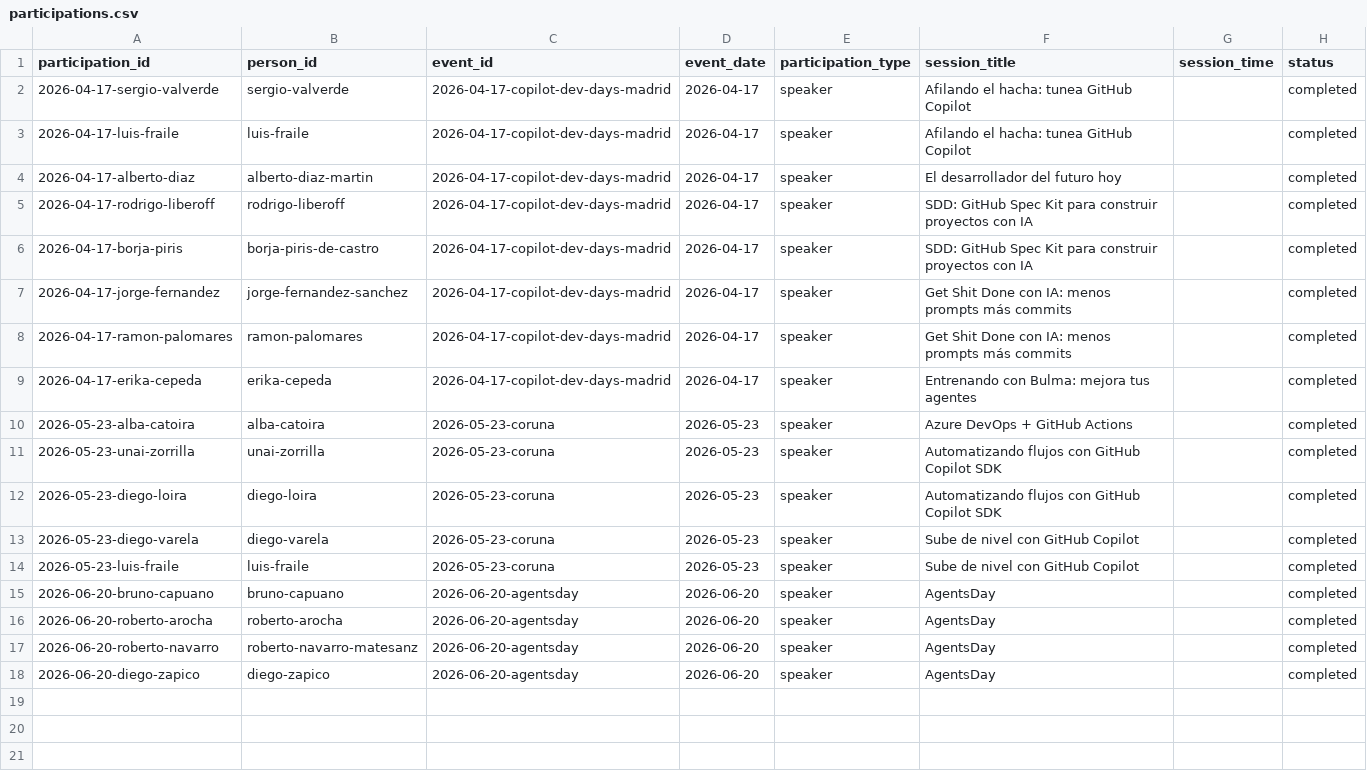
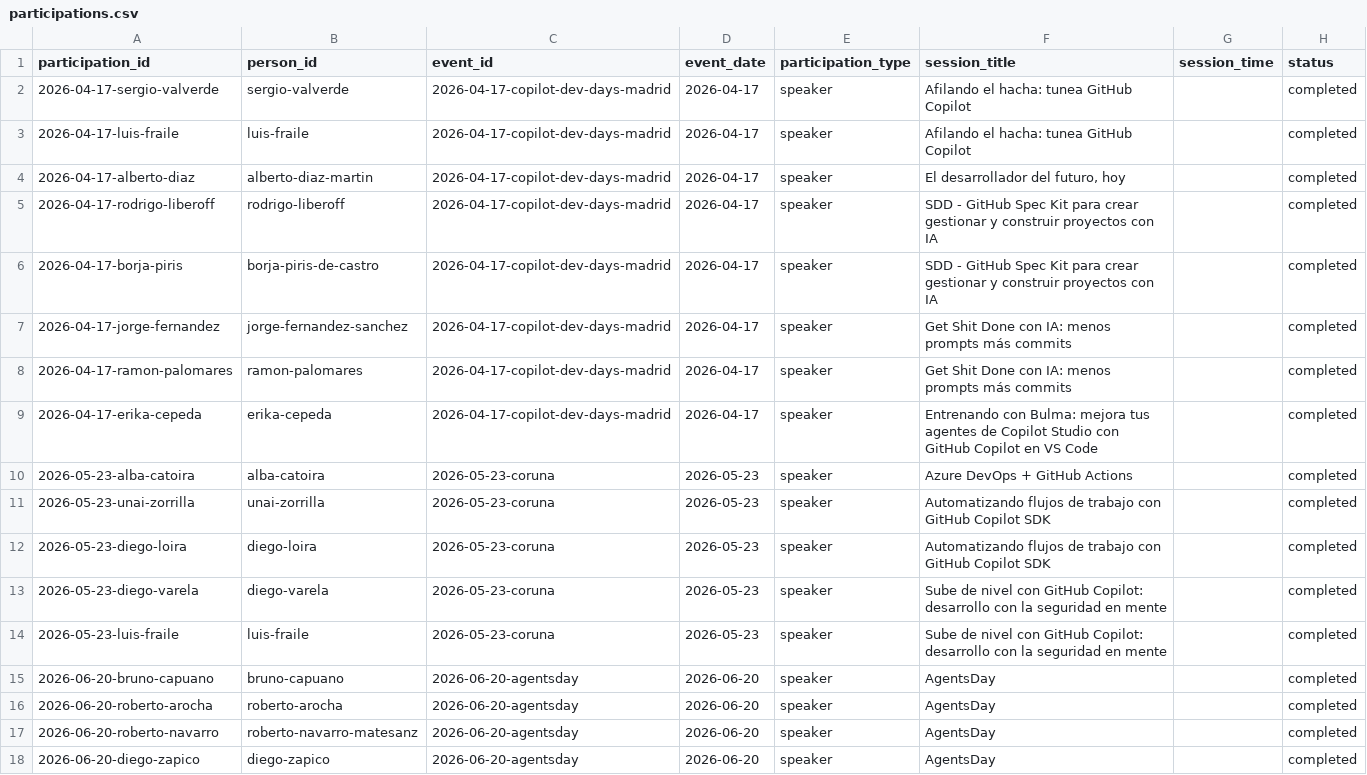
Before and after one commit to ghspain/devdays-design, a CSV file: data/participations.csv, drawn as a sheet.

```diff
--- a/data/participations.csv
+++ b/data/participations.csv
@@ -3,13 +3,13 @@ participation_id,person_id,event_id,event_date,participation_type,session_title,
 2026-04-17-luis-fraile,luis-fraile,2026-04-17-copilot-dev-days-madrid,2026-04-17,speaker,Afilando el hacha: tunea GitHub Copilot,,completed
-2026-04-17-alberto-diaz,alberto-diaz-martin,2026-04-17-copilot-dev-days-madrid,2026-04-17,speaker,El desarrollador del futuro hoy,,completed
-2026-04-17-rodrigo-liberoff,rodrigo-liberoff,2026-04-17-copilot-dev-days-madrid,2026-04-17,speaker,SDD: GitHub Spec Kit para construir proyectos con IA,,completed
-2026-04-17-borja-piris,borja-piris-de-castro,2026-04-17-copilot-dev-days-madrid,2026-04-17,speaker,SDD: GitHub Spec Kit para construir proyectos con IA,,completed
+2026-04-17-alberto-diaz,alberto-diaz-martin,2026-04-17-copilot-dev-days-madrid,2026-04-17,speaker,"El desarrollador del futuro, hoy",,completed
+2026-04-17-rodrigo-liberoff,rodrigo-liberoff,2026-04-17-copilot-dev-days-madrid,2026-04-17,speaker,"SDD - GitHub Spec Kit para crear gestionar y construir proyectos con IA",,completed
+2026-04-17-borja-piris,borja-piris-de-castro,2026-04-17-copilot-dev-days-madrid,2026-04-17,speaker,"SDD - GitHub Spec Kit para crear gestionar y construir proyectos con IA",,completed
 2026-04-17-jorge-fernandez,jorge-fernandez-sanchez,2026-04-17-copilot-dev-days-madrid,2026-04-17,speaker,Get Shit Done con IA: menos prompts más commits,,completed
 2026-04-17-ramon-palomares,ramon-palomares,2026-04-17-copilot-dev-days-madrid,2026-04-17,speaker,Get Shit Done con IA: menos prompts más commits,,completed
-2026-04-17-erika-cepeda,erika-cepeda,2026-04-17-copilot-dev-days-madrid,2026-04-17,speaker,Entrenando con Bulma: mejora tus agentes,,completed
+2026-04-17-erika-cepeda,erika-cepeda,2026-04-17-copilot-dev-days-madrid,2026-04-17,speaker,"Entrenando con Bulma: mejora tus agentes de Copilot Studio con GitHub Copilot en VS Code",,completed
 2026-05-23-alba-catoira,alba-catoira,2026-05-23-coruna,2026-05-23,speaker,Azure DevOps + GitHub Actions,,completed
-2026-05-23-unai-zorrilla,unai-zorrilla,2026-05-23-coruna,2026-05-23,speaker,Automatizando flujos con GitHub Copilot SDK,,completed
-2026-05-23-diego-loira,diego-loira,2026-05-23-coruna,2026-05-23,speaker,Automatizando flujos con GitHub Copilot SDK,,completed
-2026-05-23-diego-varela,diego-varela,2026-05-23-coruna,2026-05-23,speaker,Sube de nivel con GitHub Copilot,,completed
-2026-05-23-luis-fraile,luis-fraile,2026-05-23-coruna,2026-05-23,speaker,Sube de nivel con GitHub Copilot,,completed
+2026-05-23-unai-zorrilla,unai-zorrilla,2026-05-23-coruna,2026-05-23,speaker,Automatizando flujos de trabajo con GitHub Copilot SDK,,completed
+2026-05-23-diego-loira,diego-loira,2026-05-23-coruna,2026-05-23,speaker,Automatizando flujos de trabajo con GitHub Copilot SDK,,completed
+2026-05-23-diego-varela,diego-varela,2026-05-23-coruna,2026-05-23,speaker,Sube de nivel con GitHub Copilot: desarrollo con la seguridad en mente,,completed
+2026-05-23-luis-fraile,luis-fraile,2026-05-23-coruna,2026-05-23,speaker,Sube de nivel con GitHub Copilot: desarrollo con la seguridad en mente,,completed
 2026-06-20-bruno-capuano,bruno-capuano,2026-06-20-agentsday,2026-06-20,speaker,AgentsDay,,completed
```
Also changed, not shown: data/organizers.csv, data/people.csv, 17 other files.
